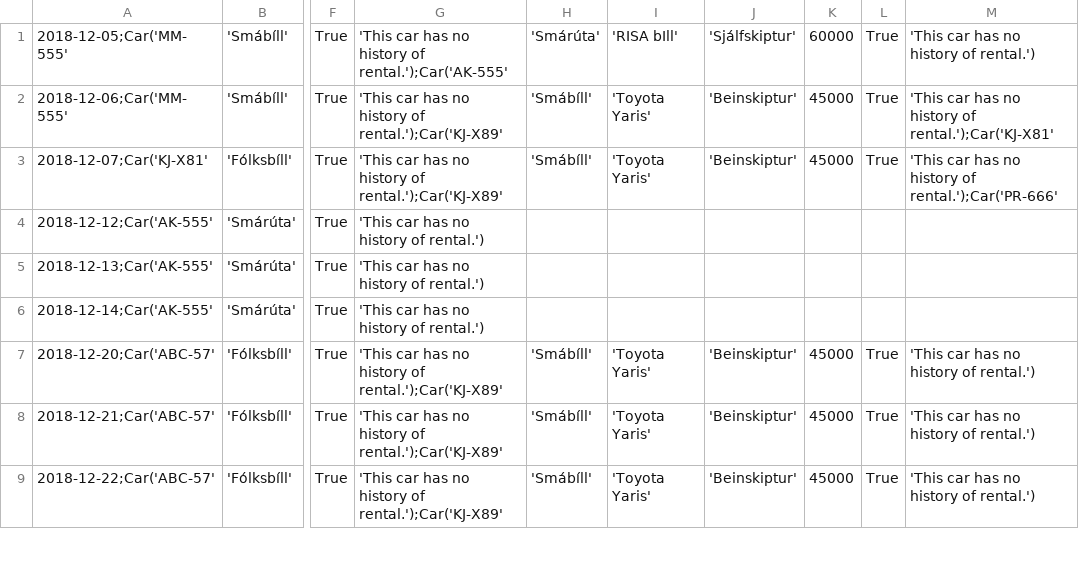
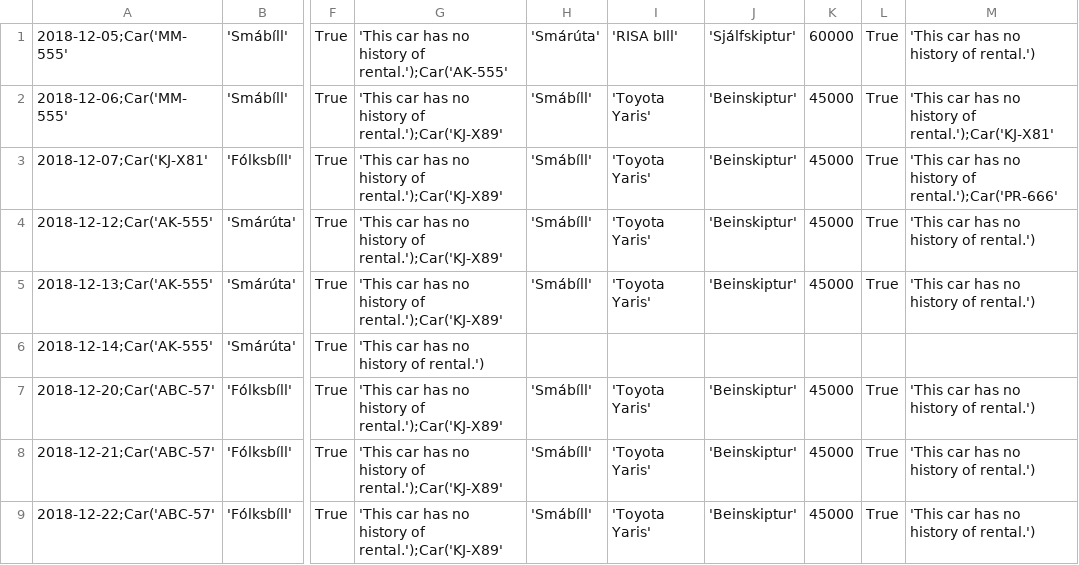
Before and after one commit to einaroddurpall/vln1, a CSV file: data/dates.csv, drawn as a sheet; only a part is shown, gaps mark what is left out; the diff covers the shown part only; the diff names each change by its address in the sheet, - before the commit and + after, or states it on an @@ line.

```diff
--- a/data/dates.csv
+++ b/data/dates.csv
-G4:G5: 'This car has no history of rental.')
+G4:G5: 'This car has no history of rental.');Car('KJ-X89'
-H4:H5: (empty)
+H4:H5: 'Smábíll'
-I4:I5: (empty)
+I4:I5: 'Toyota Yaris'
-J4:J5: (empty)
+J4:J5: 'Beinskiptur'
-K4:K5: (empty)
+K4:K5: 45000
-L4:L5: (empty)
+L4:L5: True
-M4:M5: (empty)
+M4:M5: 'This car has no history of rental.')
```
Also changed, not shown: 7 added rows and 14 edited cells elsewhere in this file, data/orders.csv, 3 other files.
